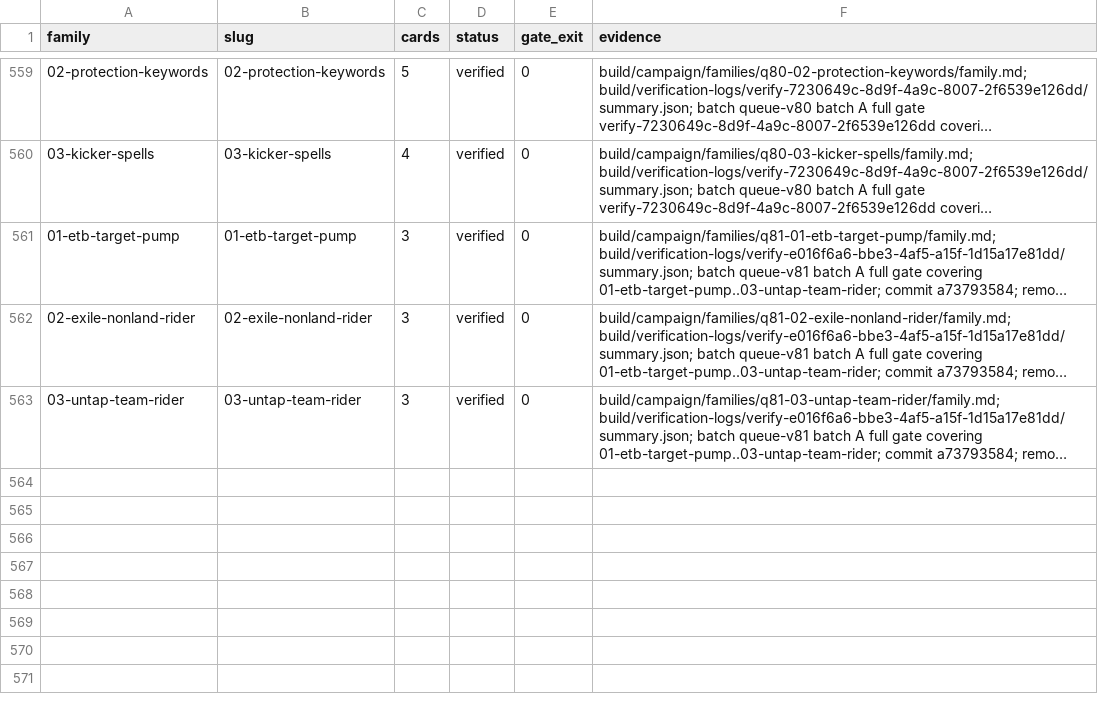
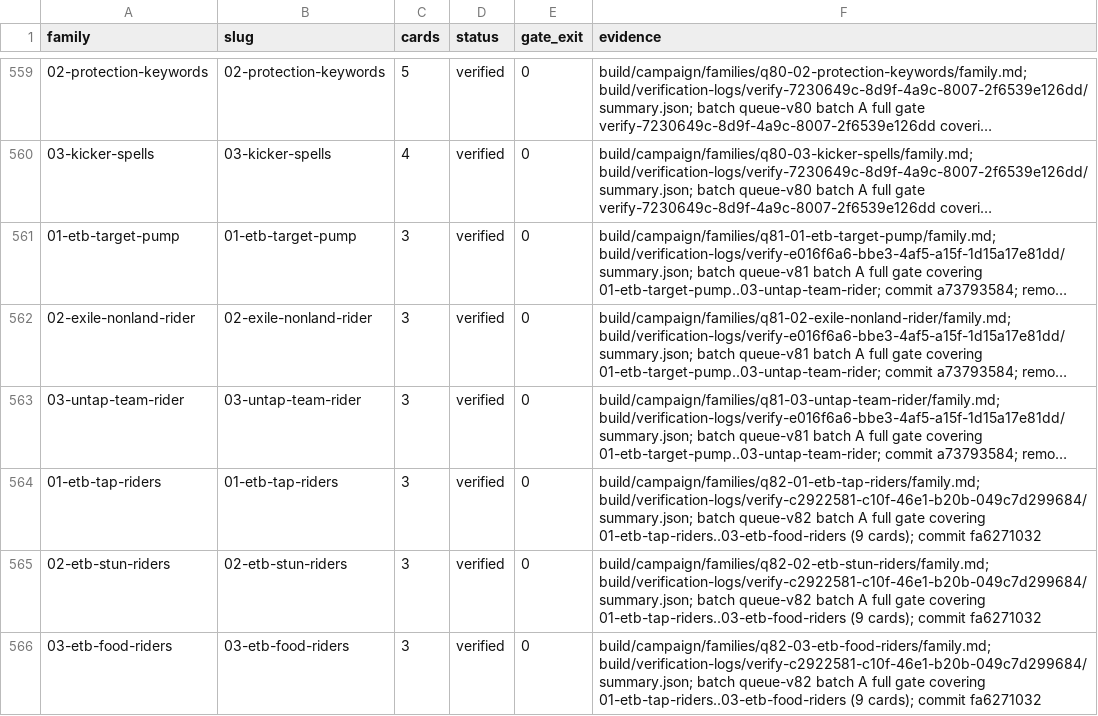
Before and after one commit to pizzaninja188/Cockatrice, a TSV file: build/campaign/status.tsv, drawn as a sheet; only a part is shown, gaps mark what is left out; long unchanged cells end in …; the diff names each change by its address in the sheet, - before the commit and + after, or states it on an @@ line.

```diff
--- a/build/campaign/status.tsv
+++ b/build/campaign/status.tsv
+row 564: 01-etb-tap-riders | 01-etb-tap-riders | 3 | verified | 0 | build/campaign/families/q82-01-etb-tap-riders/family.md; build/verification-logs/verify-c2922581-c10f-46e1-b20b-049c7d299684/summary.json; batch queue-v82 batch A full gate covering 01-etb-tap-riders..03-etb-food-riders (9 cards); commit fa6271032
+row 565: 02-etb-stun-riders | 02-etb-stun-riders | 3 | verified | 0 | build/campaign/families/q82-02-etb-stun-riders/family.md; build/verification-logs/verify-c2922581-c10f-46e1-b20b-049c7d299684/summary.json; batch queue-v82 batch A full gate covering 01-etb-tap-riders..03-etb-food-riders (9 cards); commit fa6271032
+row 566: 03-etb-food-riders | 03-etb-food-riders | 3 | verified | 0 | build/campaign/families/q82-03-etb-food-riders/family.md; build/verification-logs/verify-c2922581-c10f-46e1-b20b-049c7d299684/summary.json; batch queue-v82 batch A full gate covering 01-etb-tap-riders..03-etb-food-riders (9 cards); commit fa6271032
```
Also changed, not shown: build/campaign/blocked.tsv.
